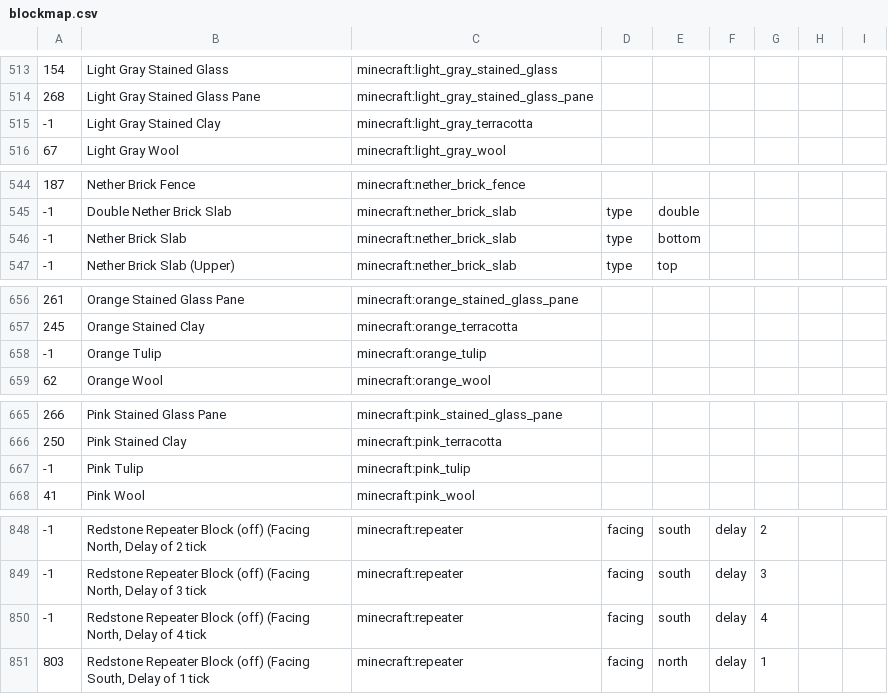
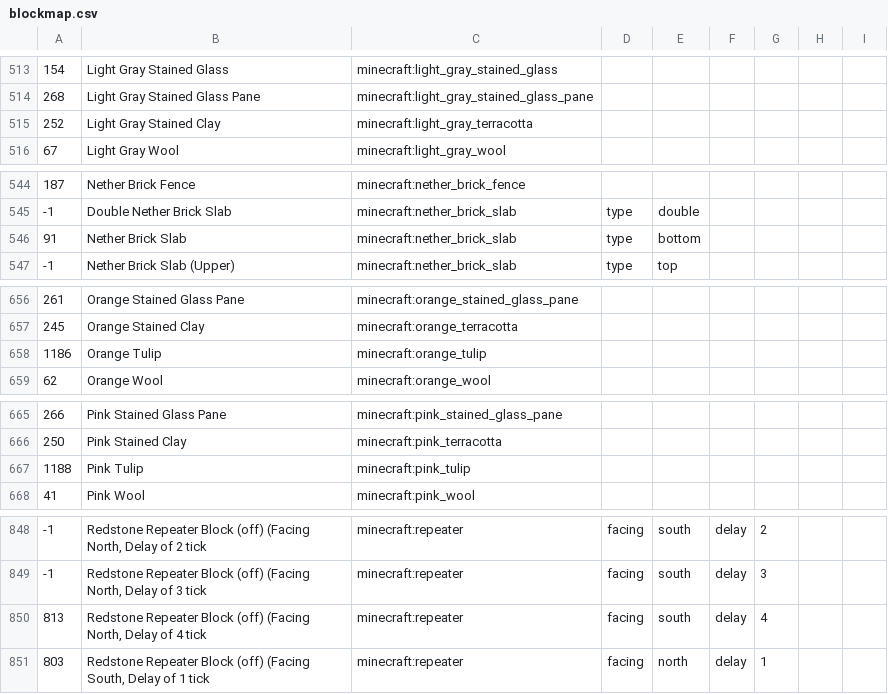
Before and after one commit to NikolaiKirilov/grabcraft-to-schema, a CSV file: blockmap.csv, drawn as a sheet; only a part is shown, gaps mark what is left out; the diff covers the shown part only.

```diff
--- a/blockmap.csv
+++ b/blockmap.csv
@@ -514,3 +514,3 @@
 268,Light Gray Stained Glass Pane,minecraft:light_gray_stained_glass_pane,,,,,,
--1,Light Gray Stained Clay,minecraft:light_gray_terracotta,,,,,,
+252,Light Gray Stained Clay,minecraft:light_gray_terracotta,,,,,,
 67,Light Gray Wool,minecraft:light_gray_wool,,,,,,
@@ -545,3 +545,3 @@
 -1,Double Nether Brick Slab,minecraft:nether_brick_slab,type,double,,,,
--1,Nether Brick Slab,minecraft:nether_brick_slab,type,bottom,,,,
+91,Nether Brick Slab,minecraft:nether_brick_slab,type,bottom,,,,
 -1,Nether Brick Slab (Upper),minecraft:nether_brick_slab,type,top,,,,
@@ -657,3 +657,3 @@
 245,Orange Stained Clay,minecraft:orange_terracotta,,,,,,
--1,Orange Tulip,minecraft:orange_tulip,,,,,,
+1186,Orange Tulip,minecraft:orange_tulip,,,,,,
 62,Orange Wool,minecraft:orange_wool,,,,,,
@@ -666,3 +666,3 @@
 250,Pink Stained Clay,minecraft:pink_terracotta,,,,,,
--1,Pink Tulip,minecraft:pink_tulip,,,,,,
+1188,Pink Tulip,minecraft:pink_tulip,,,,,,
 41,Pink Wool,minecraft:pink_wool,,,,,,
@@ -849,3 +849,3 @@
 -1,"Redstone Repeater Block (off) (Facing North, Delay of 3 tick",minecraft:repeater,facing,south,delay,3,,
--1,"Redstone Repeater Block (off) (Facing North, Delay of 4 tick",minecraft:repeater,facing,south,delay,4,,
+813,"Redstone Repeater Block (off) (Facing North, Delay of 4 tick",minecraft:repeater,facing,south,delay,4,,
 803,"Redstone Repeater Block (off) (Facing South, Delay of 1 tick",minecraft:repeater,facing,north,delay,1,,
```
Also changed, not shown: 10 edited cells elsewhere in this file.
